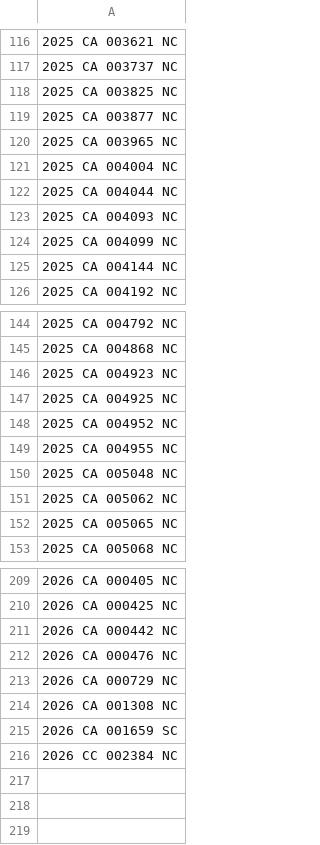
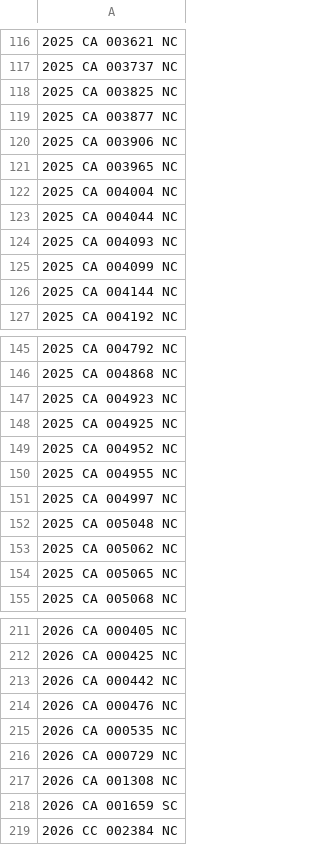
Before and after one commit to figlesias7/realforeclose-sarasota, a CSV file: data/all_seen.csv, drawn as a sheet; only a part is shown, gaps mark what is left out; the diff names each change by its address in the sheet, - before the commit and + after, or states it on an @@ line.

```diff
--- a/data/all_seen.csv
+++ b/data/all_seen.csv
+row 120: 2025 CA 003906 NC
+row 151: 2025 CA 004997 NC
+row 215: 2026 CA 000535 NC
```
Also changed, not shown: data/event_log.csv, 3 other files.
